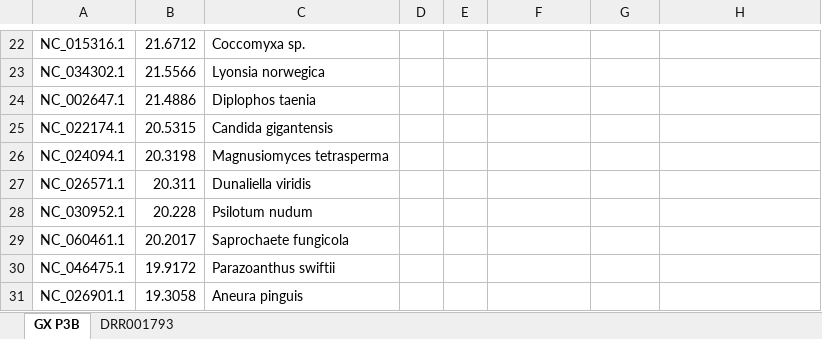
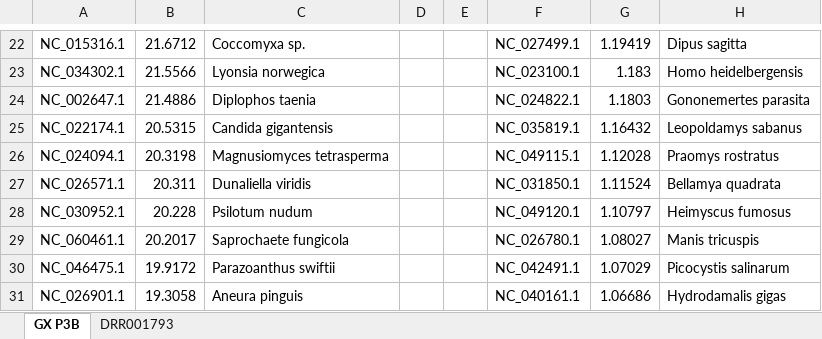
Before and after one commit to semassey/Scanning-NGS-datasets-for-mitochondrial-and-coronavirus-contaminants, an Excel workbook: Mito-mapping-SRR11093270-GXP3B.xlsx, sheet GX P3B, drawn as a sheet; only a part is shown, gaps mark what is left out; values as stored, in another font and other column widths than the file's, no borders; the diff covers the shown part only; the diff names each change by its address in the sheet, - before the commit and + after, or states it on an @@ line.

```diff
--- a/Mito-mapping-SRR11093270-GXP3B.xlsx (sheet GX P3B)
+++ b/Mito-mapping-SRR11093270-GXP3B.xlsx (sheet GX P3B)
-F22: (empty)
+F22: NC_027499.1
-G22: (empty)
+G22: 1.19419
-H22: (empty)
+H22: Dipus sagitta
-F23: (empty)
+F23: NC_023100.1
-G23: (empty)
+G23: 1.183
-H23: (empty)
+H23: Homo heidelbergensis
-F24: (empty)
+F24: NC_024822.1
-G24: (empty)
+G24: 1.1803
-H24: (empty)
+H24: Gononemertes parasita
-F25: (empty)
+F25: NC_035819.1
-G25: (empty)
+G25: 1.16432
-H25: (empty)
+H25: Leopoldamys sabanus
-F26: (empty)
+F26: NC_049115.1
-G26: (empty)
+G26: 1.12028
-H26: (empty)
+H26: Praomys rostratus
-F27: (empty)
+F27: NC_031850.1
-G27: (empty)
+G27: 1.11524
-H27: (empty)
+H27: Bellamya quadrata
-F28: (empty)
+F28: NC_049120.1
-G28: (empty)
+G28: 1.10797
-H28: (empty)
+H28: Heimyscus fumosus
-F29: (empty)
+F29: NC_026780.1
-G29: (empty)
+G29: 1.08027
-H29: (empty)
+H29: Manis tricuspis
-F30: (empty)
+F30: NC_042491.1
-G30: (empty)
+G30: 1.07029
-H30: (empty)
+H30: Picocystis salinarum
-F31: (empty)
+F31: NC_040161.1
-G31: (empty)
+G31: 1.06686
-H31: (empty)
+H31: Hydrodamalis gigas
```
Also changed, not shown: 84 edited cells elsewhere in this sheet.
